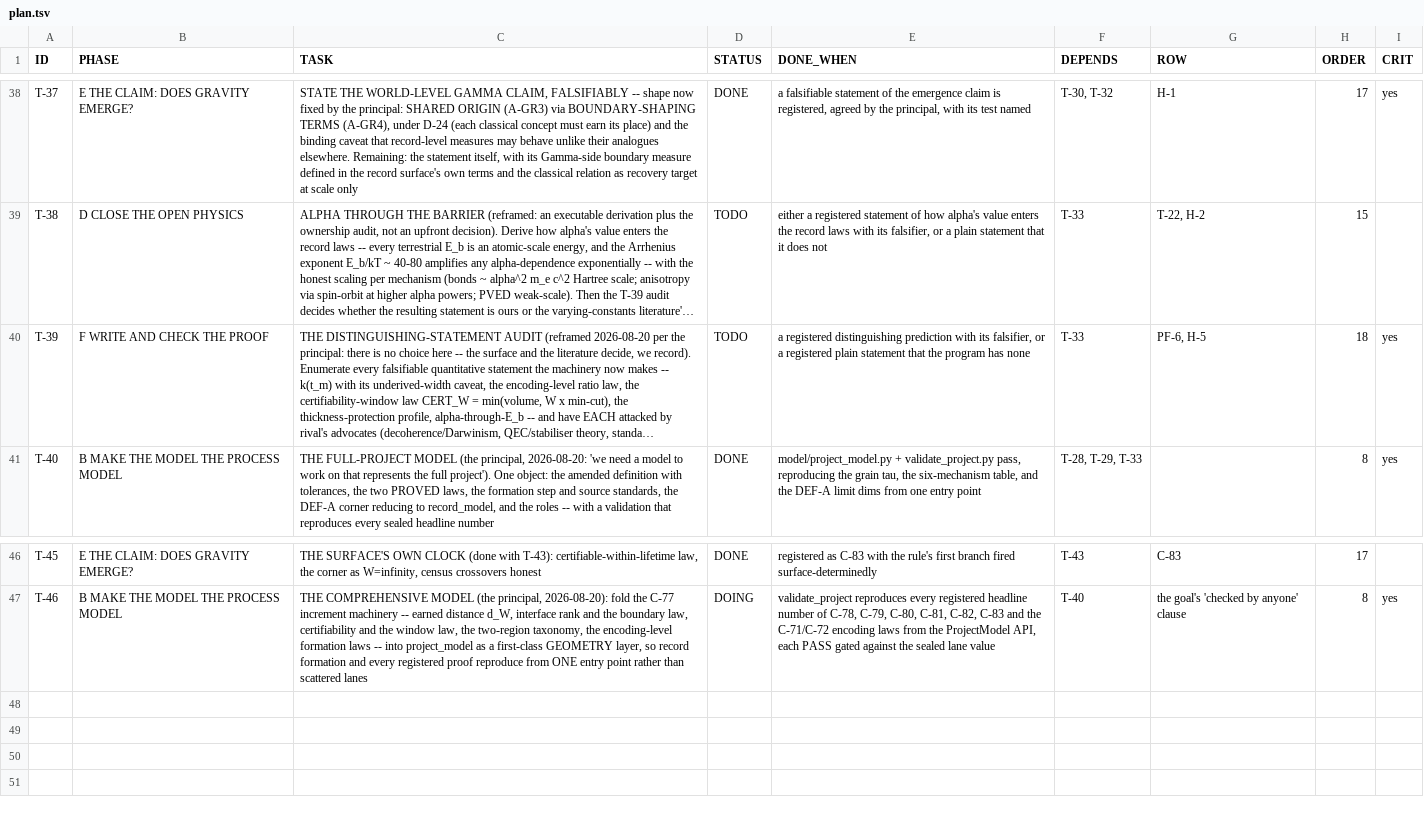
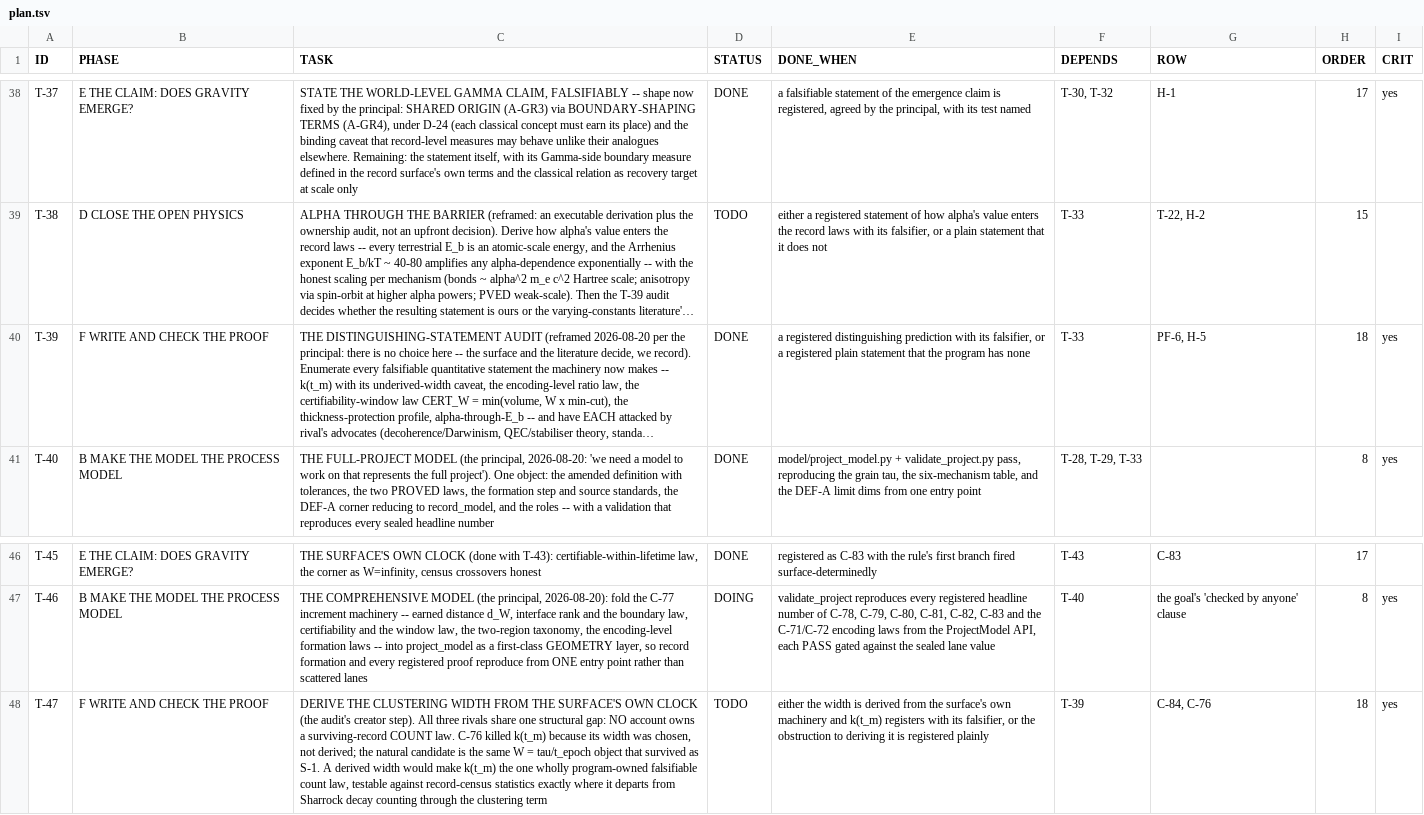
Before and after one commit to gravacle/where-atoms-come-from, a TSV file: ledger/plan.tsv, drawn as a sheet; only a part is shown, gaps mark what is left out; long unchanged cells end in …; the diff names each change by its address in the sheet, - before the commit and + after, or states it on an @@ line.

```diff
--- a/ledger/plan.tsv
+++ b/ledger/plan.tsv
-D40 (STATUS): TODO
+D40 (STATUS): DONE
+row 48: T-47 | F WRITE AND CHECK THE PROOF | DERIVE THE CLUSTERING WIDTH FROM THE SURFACE'S OWN CLOCK (the audit's creator step). All three rivals share one structural gap: NO account owns a surviving-record COUNT law. C-76 killed k(t_m) because its width was chosen, not derived; the natural candidate is the same W = tau/t_epoch object that survived as S-1. A derived width would make k(t_m) the one wholly program-owned falsifiable count law, testable against record-census statistics exactly where it departs from Sharrock decay counting through the clustering term | TODO | either the width is derived from the surface's own machinery and k(t_m) registers with its falsifier, or the obstruction to deriving it is registered plainly | T-39 | C-84, C-76 | 18 | yes
```
Also changed, not shown: ledger/status_ledger.tsv, 18 other files.
